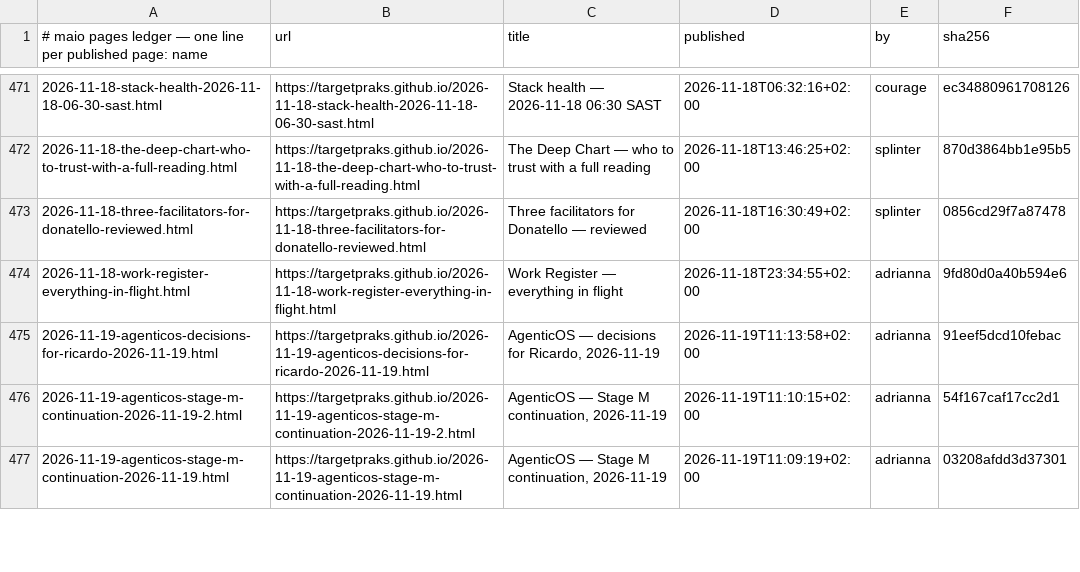
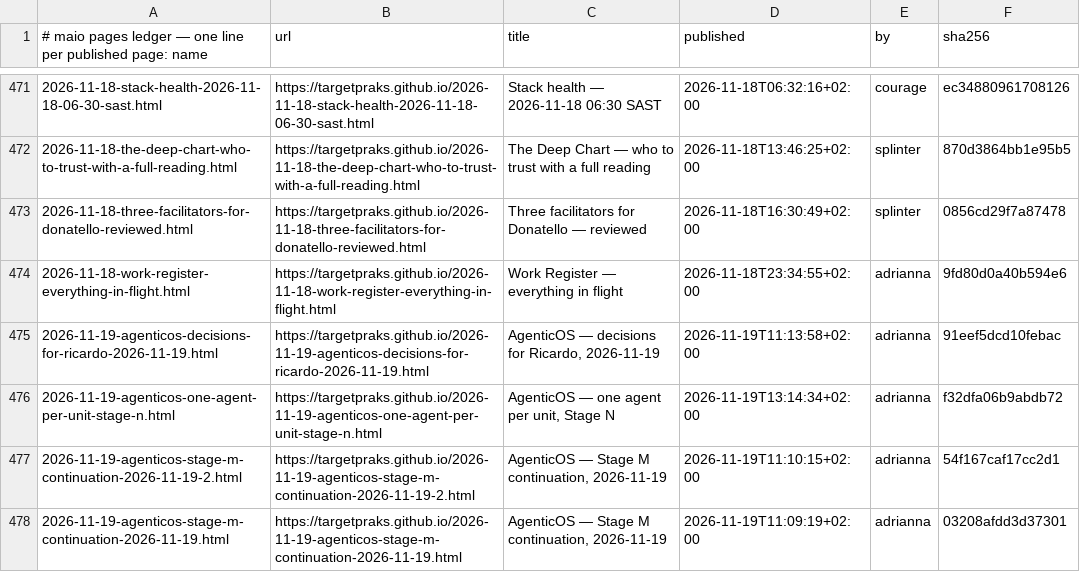
Before and after one commit to targetpraks/targetpraks.github.io, a TSV file: .publish-ledger.tsv, drawn as a sheet; only a part is shown, gaps mark what is left out.

Commit message:
HTML: AgenticOS — one agent per unit, Stage N

```diff
--- a/.publish-ledger.tsv
+++ b/.publish-ledger.tsv
@@ -475,2 +475,3 @@
 2026-11-19-agenticos-decisions-for-ricardo-2026-11-19.html	https://targetpraks.github.io/2026-11-19-agenticos-decisions-for-ricardo-2026-11-19.html	AgenticOS — decisions for Ricardo, 2026-11-19	2026-11-19T11:13:58+02:00	adrianna	91eef5dcd10febac
+2026-11-19-agenticos-one-agent-per-unit-stage-n.html	https://targetpraks.github.io/2026-11-19-agenticos-one-agent-per-unit-stage-n.html	AgenticOS — one agent per unit, Stage N	2026-11-19T13:14:34+02:00	adrianna	f32dfa06b9abdb72
 2026-11-19-agenticos-stage-m-continuation-2026-11-19-2.html	https://targetpraks.github.io/2026-11-19-agenticos-stage-m-continuation-2026-11-19-2.html	AgenticOS — Stage M continuation, 2026-11-19	2026-11-19T11:10:15+02:00	adrianna	54f167caf17cc2d1
```
Also changed, not shown: 1 other file.
